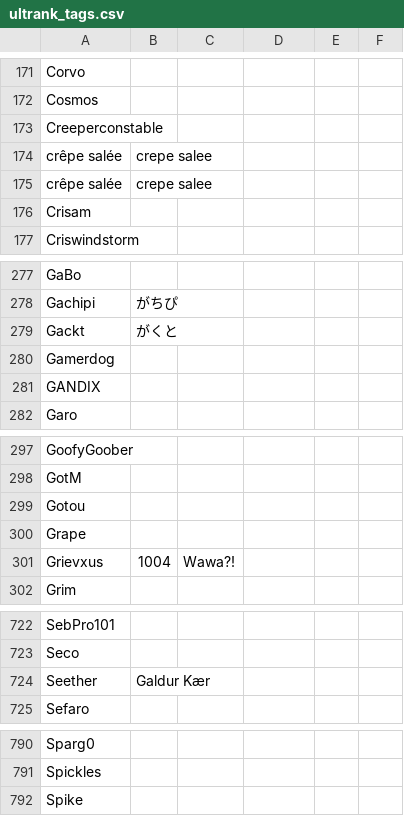
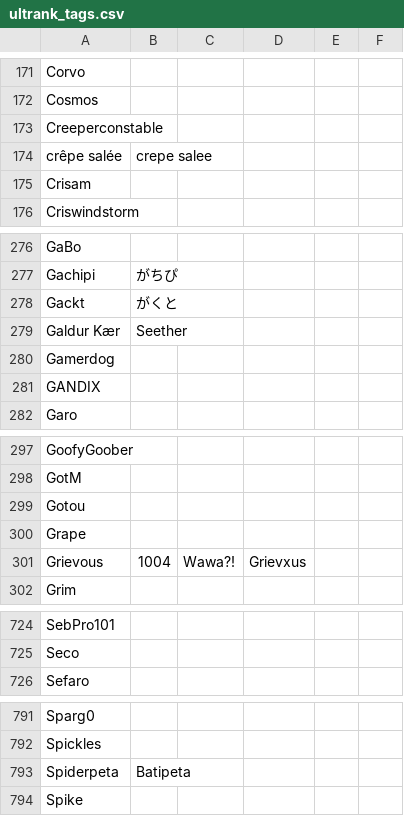
Before and after one commit to kenniky/ultrank-scoring, a CSV file: ultrank_tags.csv, drawn as a sheet; only a part is shown, gaps mark what is left out; the diff covers the shown part only.

```diff
--- a/ultrank_tags.csv
+++ b/ultrank_tags.csv
@@ -173,3 +173,2 @@ Cosmos,,,,,
 Creeperconstable,,,,,
-crêpe salée,crepe salee,,,,
 crêpe salée,crepe salee,,,,
@@ -279,2 +278,3 @@ Gachipi,がちぴ,,,,
 Gackt,がくと,,,,
+Galdur Kær,Seether,,,,
 Gamerdog,,,,,
@@ -300,3 +300,3 @@ Gotou,,,,,
 Grape,,,,,
-Grievxus,1004,Wawa?!,,,
+Grievous,1004,Wawa?!,Grievxus,,
 Grim,,,,,
@@ -723,3 +725,2 @@ SebPro101,,,,,
 Seco,,,,,
-Seether,Galdur Kær,,,,
 Sefaro,,,,,
@@ -791,2 +792,3 @@ Sparg0,,,,,
 Spickles,,,,,
+Spiderpeta,Batipeta,,,,
 Spike,,,,,
```
Also changed, not shown: 7 added rows and 5 removed rows elsewhere in this file, 1 other file.
